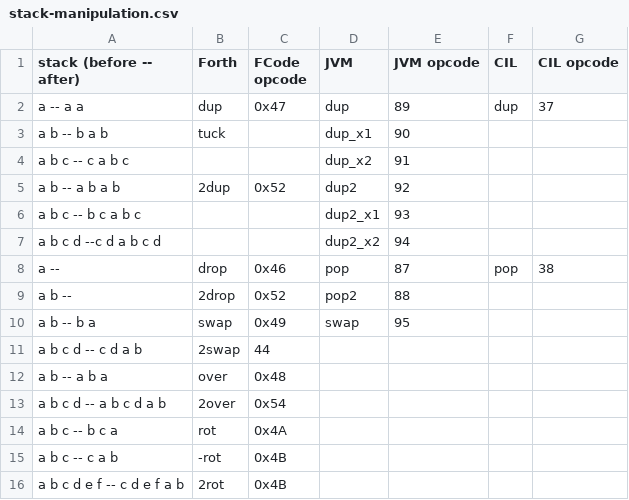
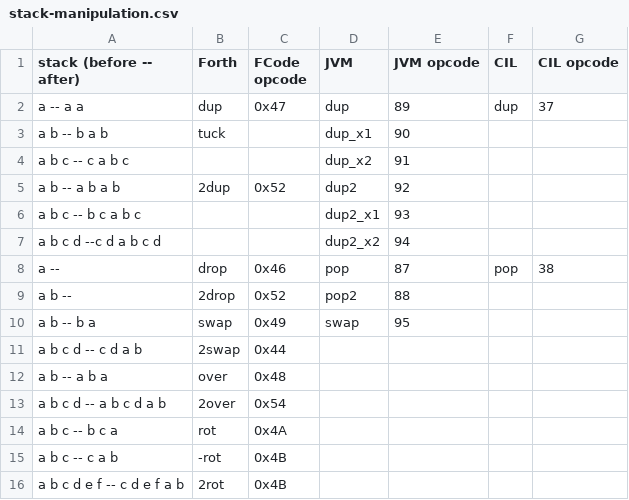
Before and after one commit to drom/wast-forth, a CSV file: stack-manipulation.csv, drawn as a sheet.

Commit message:
Update stack-manipulation.csv

```diff
--- a/stack-manipulation.csv
+++ b/stack-manipulation.csv
@@ -10,3 +10,3 @@ a b --,2drop,0x52,pop2,88,,
 a b -- b a,swap,0x49,swap,95,,
-a b c d -- c d a b,2swap,44,,,,
+a b c d -- c d a b,2swap,0x44,,,,
 a b -- a b a,over,0x48,,,,
```
